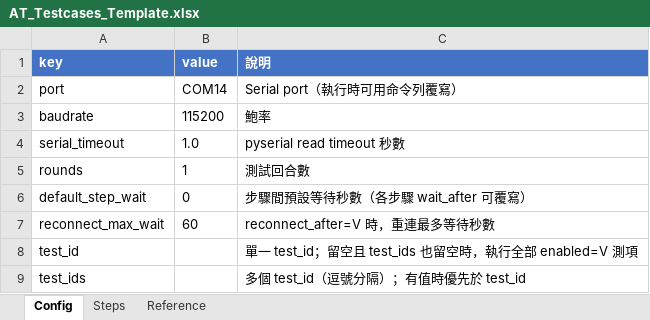
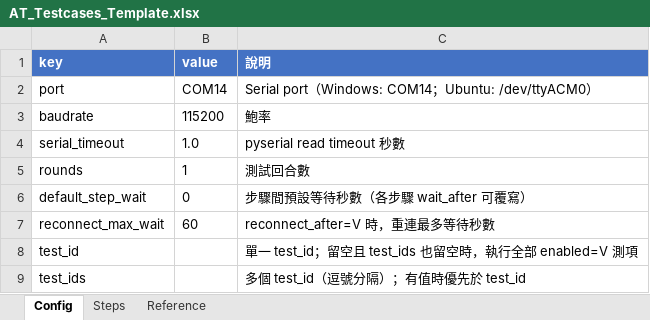
Before and after one commit to HowardHC-Huang/MyScript, an Excel workbook: 3_Python/at_framework/testcases/AT_Testcases_Template.xlsx, sheet Config, drawn as a sheet; values as stored, in another font and other column widths than the file's, no borders; the diff names each change by its address in the sheet, - before the commit and + after, or states it on an @@ line.

```diff
--- a/3_Python/at_framework/testcases/AT_Testcases_Template.xlsx (sheet Config)
+++ b/3_Python/at_framework/testcases/AT_Testcases_Template.xlsx (sheet Config)
-C2 (說明): Serial port（執行時可用命令列覆寫）
+C2 (說明): Serial port（Windows: COM14；Ubuntu: /dev/ttyACM0）
```
Also changed, not shown: sheet Steps, sheet Reference, 3_Python/at_framework/testcases/IE13_AT_Testcases.xlsx, 5 other files.
